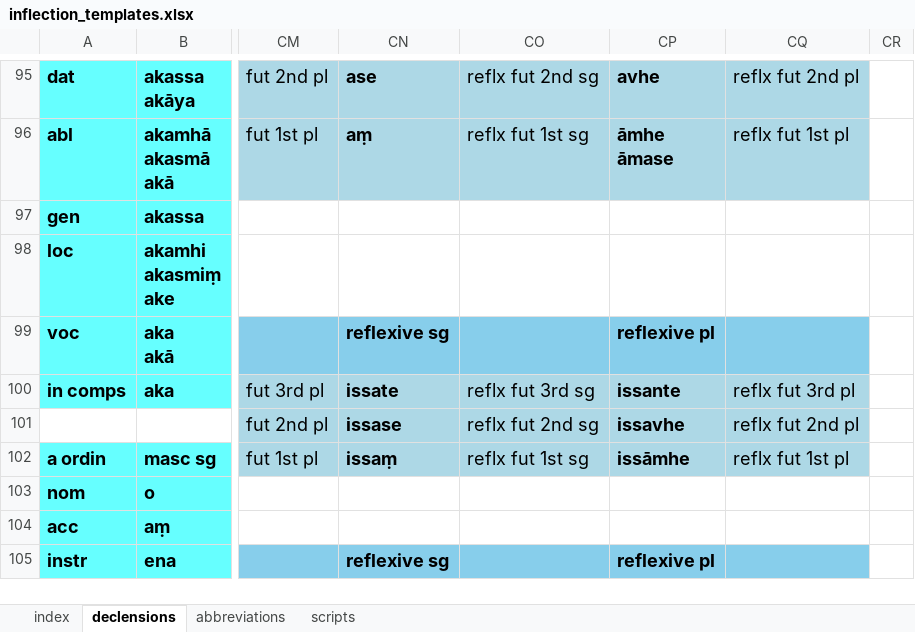
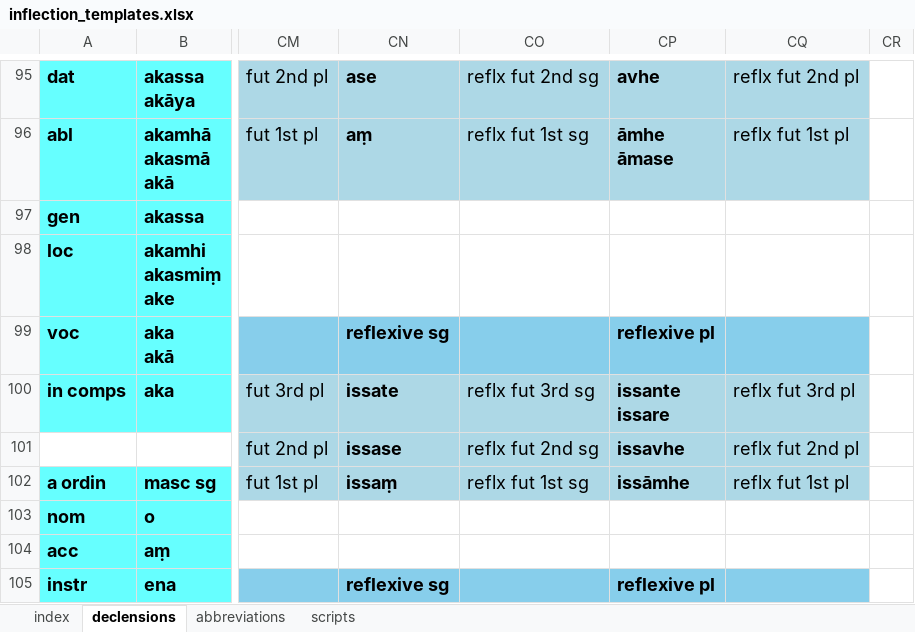
Before and after one commit to digitalpalidictionary/dpd-db, an Excel workbook: inflections/inflection_templates.xlsx, sheet declensions, drawn as a sheet; only a part is shown, gaps mark what is left out; values as stored, in another font and other column widths than the file's, no borders; ↵ is a line break in a cell; the diff covers the shown part only; the diff names each change by its address in the sheet, - before the commit and + after, or states it on an @@ line.

```diff
--- a/inflections/inflection_templates.xlsx (sheet declensions)
+++ b/inflections/inflection_templates.xlsx (sheet declensions)
-CP100: issante
+CP100: issante ↵ issare
```
Also changed, not shown: 5 edited cells elsewhere in this sheet, 18 other files.
